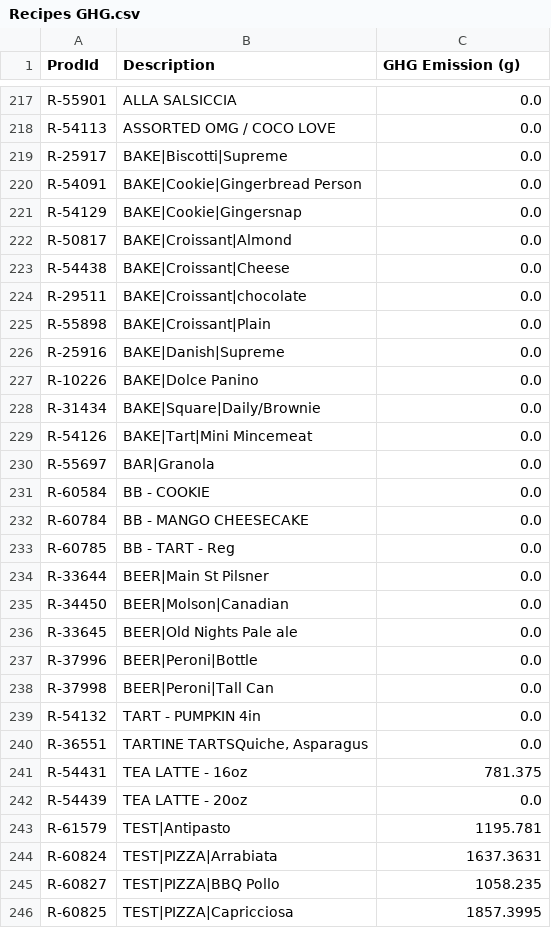
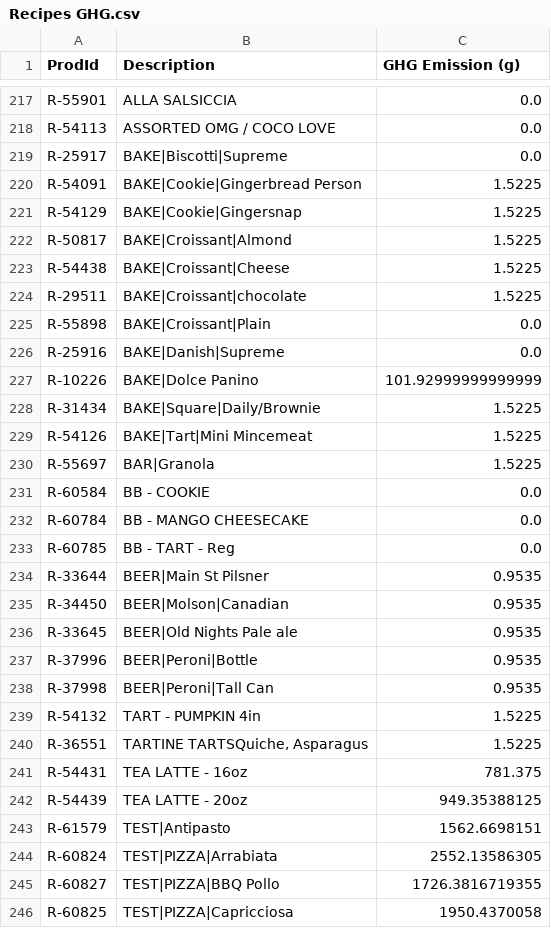
Before and after one commit to silviaaaaaaa/cffs-label, a CSV file: data analysis/data/final/Recipes GHG.csv, drawn as a sheet; only a part is shown, gaps mark what is left out; the diff covers the shown part only.

```diff
--- a/data analysis/data/final/Recipes GHG.csv
+++ b/data analysis/data/final/Recipes GHG.csv
@@ -219,13 +219,13 @@ R-54113,ASSORTED OMG / COCO LOVE,0.0
 R-25917,BAKE|Biscotti|Supreme,0.0
-R-54091,BAKE|Cookie|Gingerbread Person,0.0
-R-54129,BAKE|Cookie|Gingersnap,0.0
-R-50817,BAKE|Croissant|Almond,0.0
-R-54438,BAKE|Croissant|Cheese,0.0
-R-29511,BAKE|Croissant|chocolate,0.0
+R-54091,BAKE|Cookie|Gingerbread Person,1.5225
+R-54129,BAKE|Cookie|Gingersnap,1.5225
+R-50817,BAKE|Croissant|Almond,1.5225
+R-54438,BAKE|Croissant|Cheese,1.5225
+R-29511,BAKE|Croissant|chocolate,1.5225
 R-55898,BAKE|Croissant|Plain,0.0
 R-25916,BAKE|Danish|Supreme,0.0
-R-10226,BAKE|Dolce Panino,0.0
-R-31434,BAKE|Square|Daily/Brownie,0.0
-R-54126,BAKE|Tart|Mini Mincemeat,0.0
-R-55697,BAR|Granola,0.0
+R-10226,BAKE|Dolce Panino,101.92999999999999
+R-31434,BAKE|Square|Daily/Brownie,1.5225
+R-54126,BAKE|Tart|Mini Mincemeat,1.5225
+R-55697,BAR|Granola,1.5225
 R-60584,BB - COOKIE,0.0
@@ -233,14 +233,14 @@ R-60784,BB - MANGO CHEESECAKE,0.0
 R-60785,BB - TART - Reg,0.0
-R-33644,BEER|Main St Pilsner,0.0
-R-34450,BEER|Molson|Canadian,0.0
-R-33645,BEER|Old Nights Pale ale,0.0
-R-37996,BEER|Peroni|Bottle,0.0
-R-37998,BEER|Peroni|Tall Can,0.0
-R-54132,TART - PUMPKIN 4in,0.0
-R-36551,"TARTINE TARTSQuiche, Asparagus",0.0
+R-33644,BEER|Main St Pilsner,0.9535
+R-34450,BEER|Molson|Canadian,0.9535
+R-33645,BEER|Old Nights Pale ale,0.9535
+R-37996,BEER|Peroni|Bottle,0.9535
+R-37998,BEER|Peroni|Tall Can,0.9535
+R-54132,TART - PUMPKIN 4in,1.5225
+R-36551,"TARTINE TARTSQuiche, Asparagus",1.5225
 R-54431,TEA LATTE - 16oz,781.375
-R-54439,TEA LATTE - 20oz,0.0
-R-61579,TEST|Antipasto,1195.781
-R-60824,TEST|PIZZA|Arrabiata,1637.3631
-R-60827,TEST|PIZZA|BBQ Pollo,1058.235
-R-60825,TEST|PIZZA|Capricciosa,1857.3995
+R-54439,TEA LATTE - 20oz,949.35388125
+R-61579,TEST|Antipasto,1562.6698151
+R-60824,TEST|PIZZA|Arrabiata,2552.13586305
+R-60827,TEST|PIZZA|BBQ Pollo,1726.3816719355
+R-60825,TEST|PIZZA|Capricciosa,1950.4370058
```
Also changed, not shown: 92 edited cells elsewhere in this file, data analysis/data/processed/Manual_Adjust_GHGe.csv, data analysis/data/processed/Mapping.csv, 2 other files.
